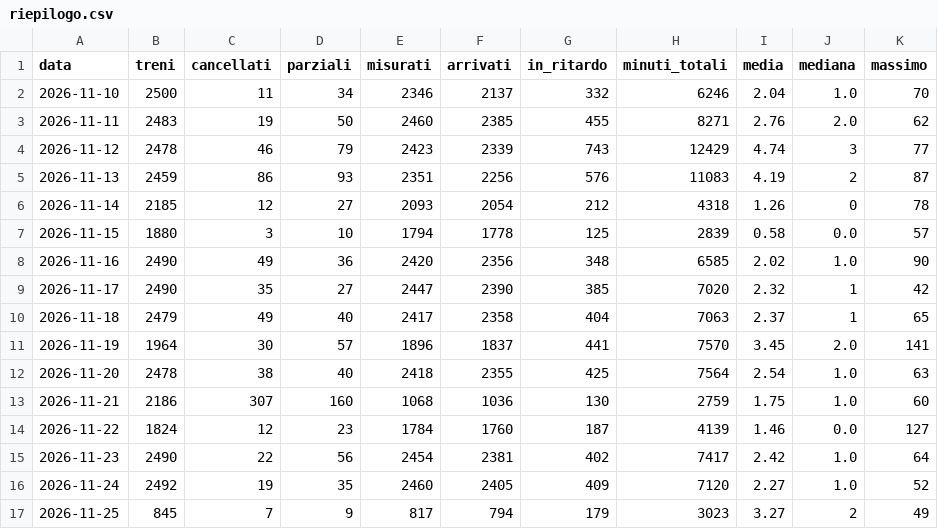
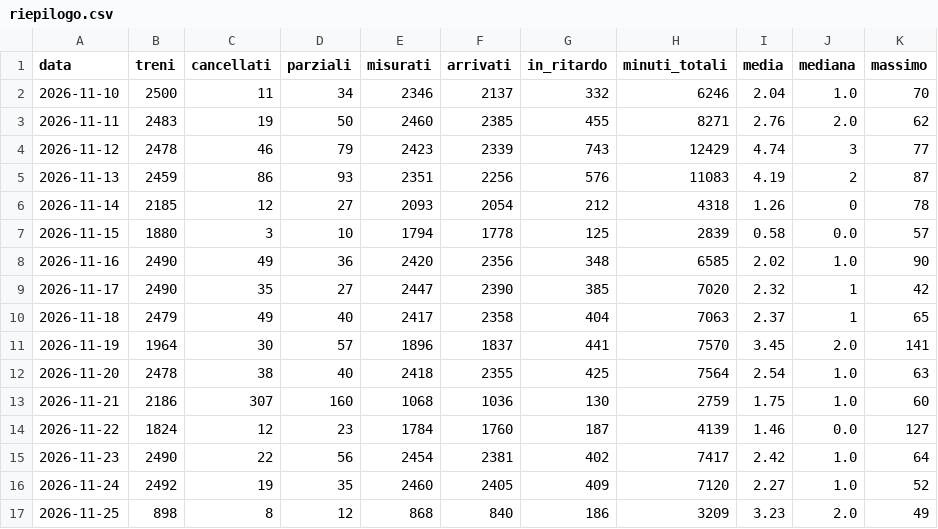
Before and after one commit to Easyinve/trenord-ritardi, a CSV file: archivio/riepilogo.csv, drawn as a sheet.

```diff
--- a/archivio/riepilogo.csv
+++ b/archivio/riepilogo.csv
@@ -16,2 +16,2 @@ data,treni,cancellati,parziali,misurati,arrivati,in_ritardo,minuti_totali,media,
 2026-11-24,2492,19,35,2460,2405,409,7120,2.27,1.0,52
-2026-11-25,845,7,9,817,794,179,3023,3.27,2,49
+2026-11-25,898,8,12,868,840,186,3209,3.23,2.0,49
```
Also changed, not shown: archivio/mensile.csv, 1 other file.
